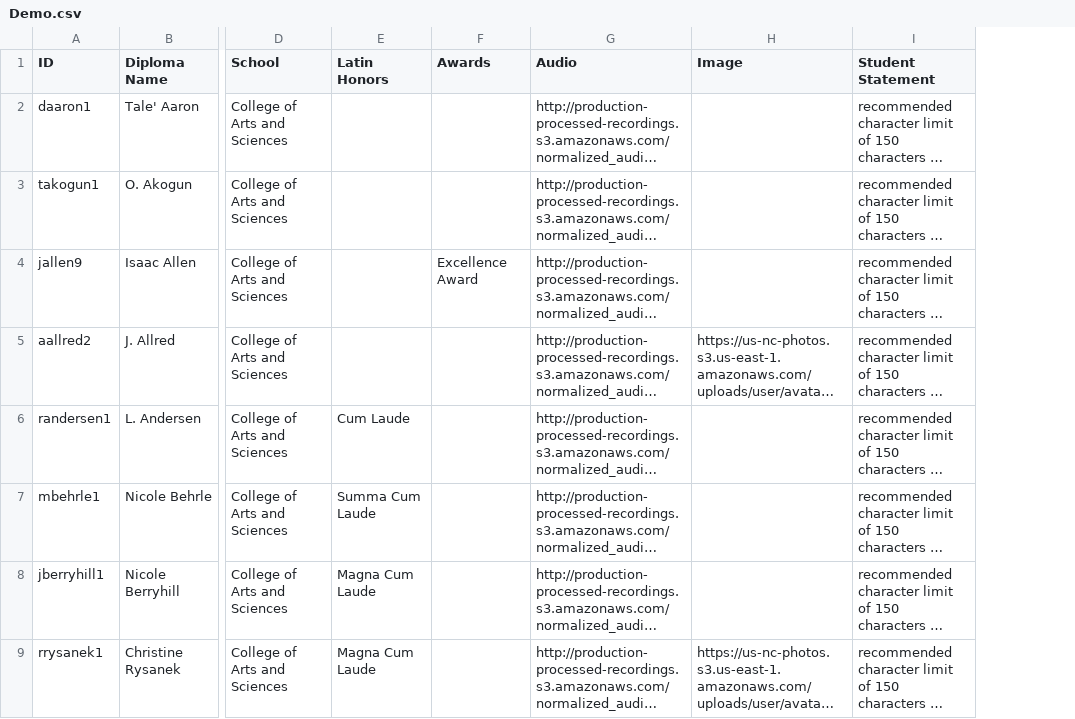
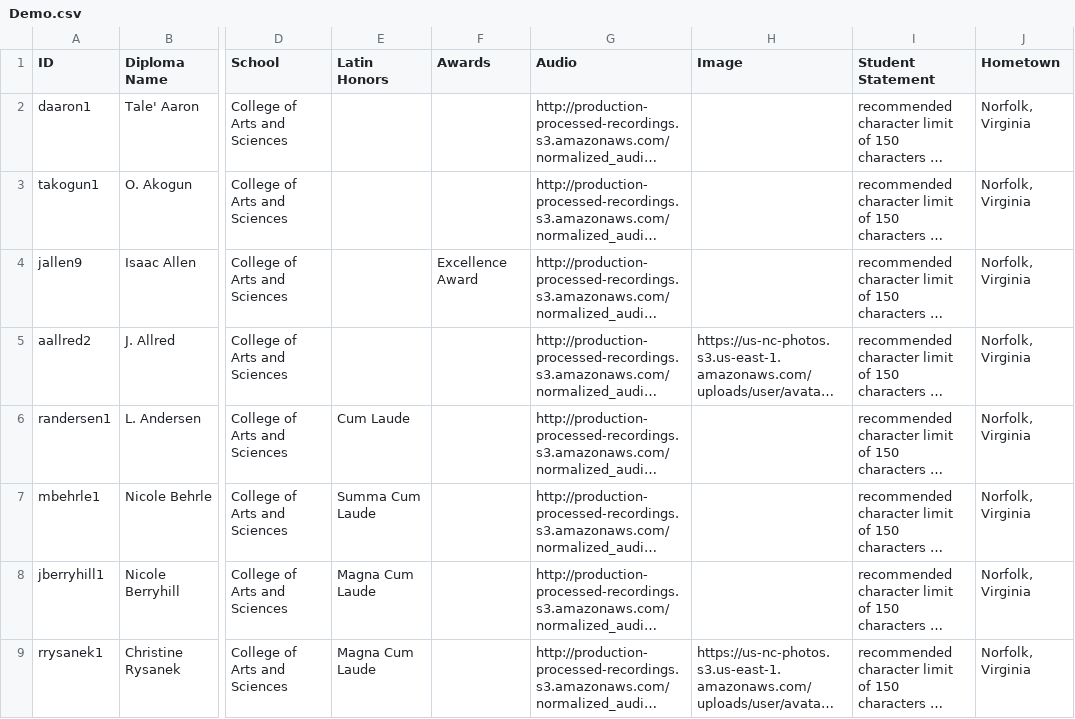
Before and after one commit to zevrector21/csv2powerpoint, a CSV file: demo/inputs/Demo.csv, drawn as a sheet; only a part is shown, gaps mark what is left out; long unchanged cells end in …; the diff names each change by its address in the sheet, - before the commit and + after, or states it on an @@ line.

```diff
--- a/demo/inputs/Demo.csv
+++ b/demo/inputs/Demo.csv
+column J (Hometown), rows 2-9: all Norfolk, Virginia
```
Also changed, not shown: 4 other files.
